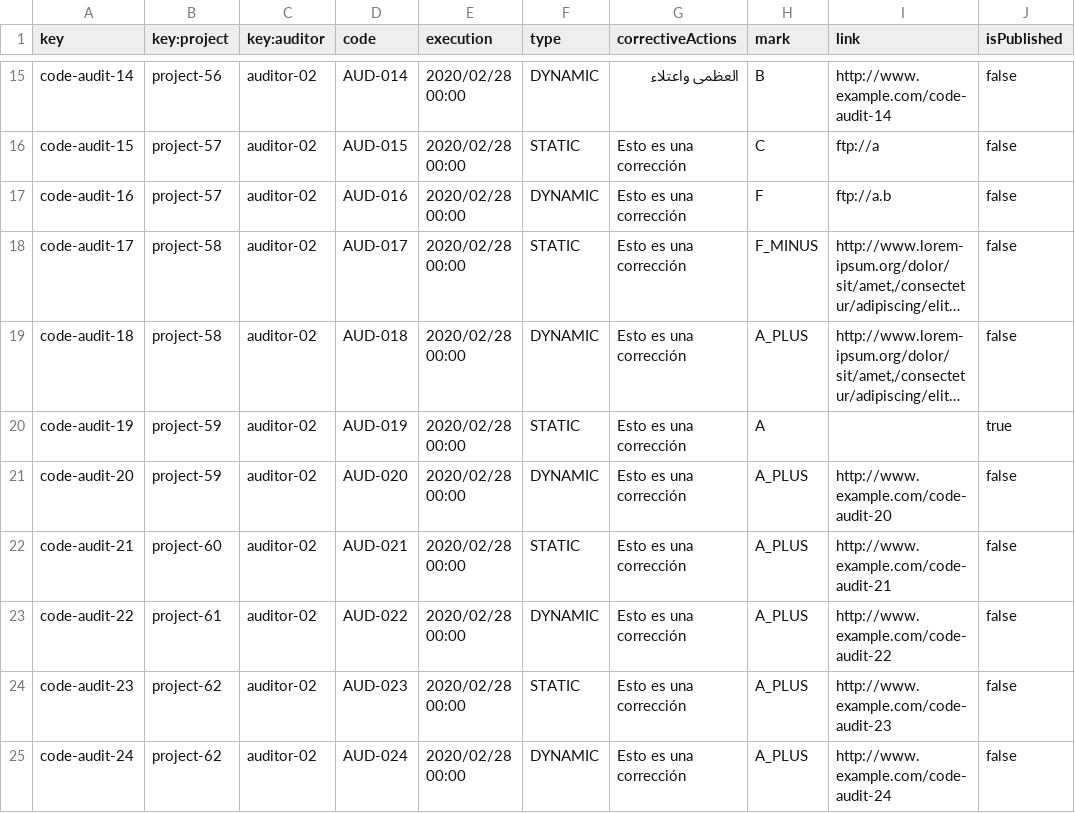
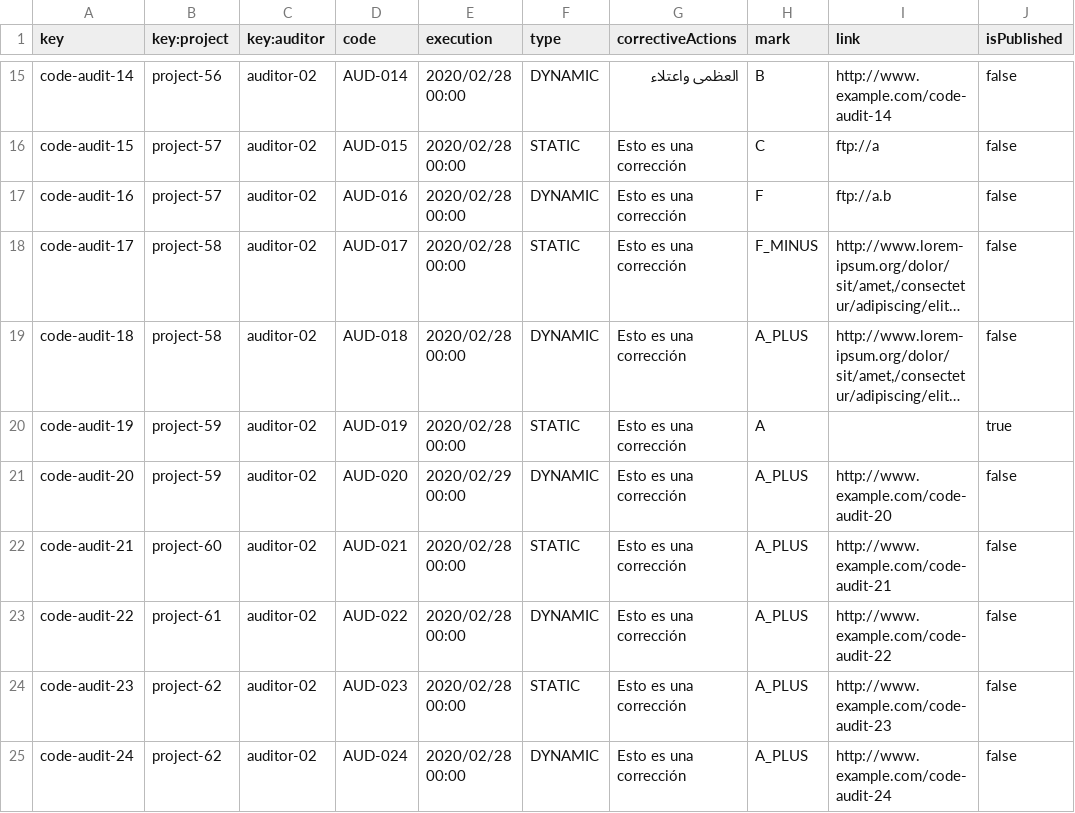
Before and after one commit to jormunrod/Acme-SF-24.1.1, a CSV file: src/main/webapp/WEB-INF/resources/sample-data/code-audit.csv, drawn as a sheet; only a part is shown, gaps mark what is left out; long unchanged cells end in …; the diff names each change by its address in the sheet, - before the commit and + after, or states it on an @@ line.

```diff
--- a/src/main/webapp/WEB-INF/resources/sample-data/code-audit.csv
+++ b/src/main/webapp/WEB-INF/resources/sample-data/code-audit.csv
-E21 (execution): 2020/02/28 00:00
+E21 (execution): 2020/02/29 00:00
```
Also changed, not shown: src/main/webapp/WEB-INF/resources/sample-data/audit-record.csv.
